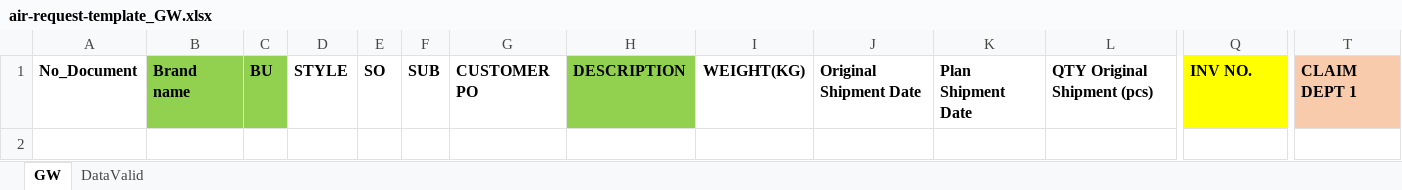
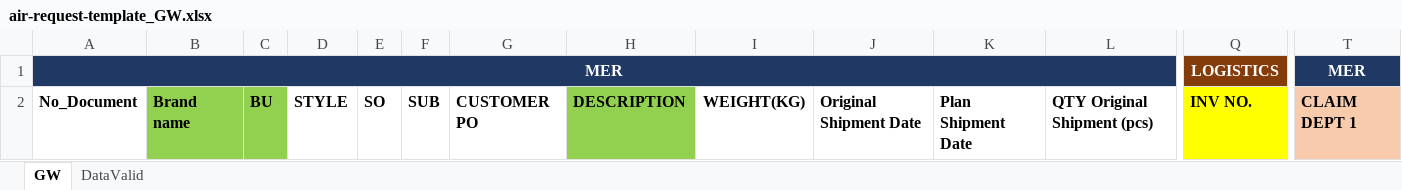
Before and after one commit to thanchanokp-source/air-request-system, an Excel workbook: public/air-request-template_GW.xlsx, sheet GW, drawn as a sheet; only a part is shown, gaps mark what is left out; values as stored, in another font and other column widths than the file's, no borders; table styles not drawn; rows hold the shown columns only; the diff names each change by its address in the sheet, - before the commit and + after, or states it on an @@ line.

```diff
--- a/public/air-request-template_GW.xlsx (sheet GW)
+++ b/public/air-request-template_GW.xlsx (sheet GW)
+row 1: MER |  |  |  |  |  |  |  |  |  |  |  | LOGISTICS | MER
```
Also changed, not shown: public/air-request-template_NYG.xlsx.
